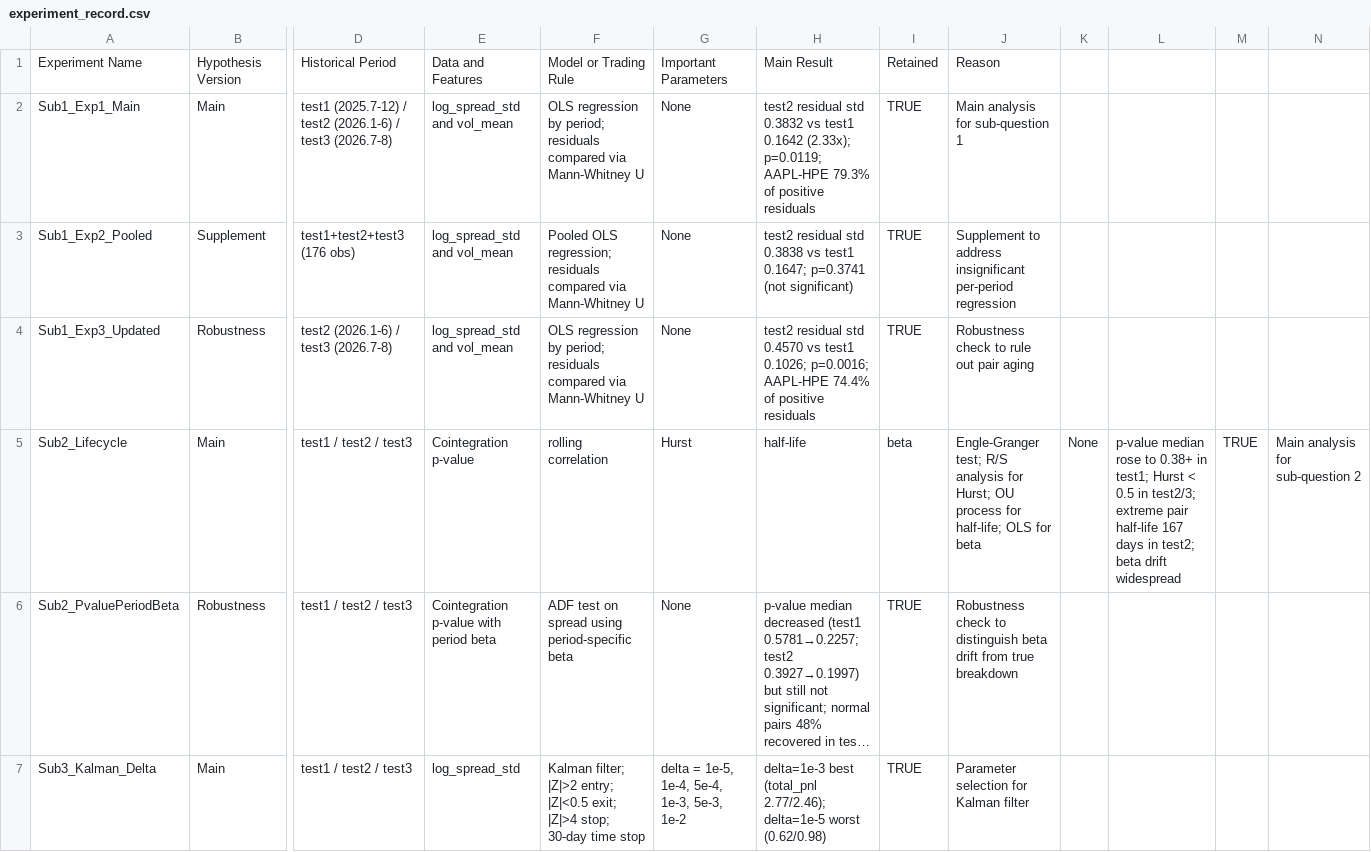
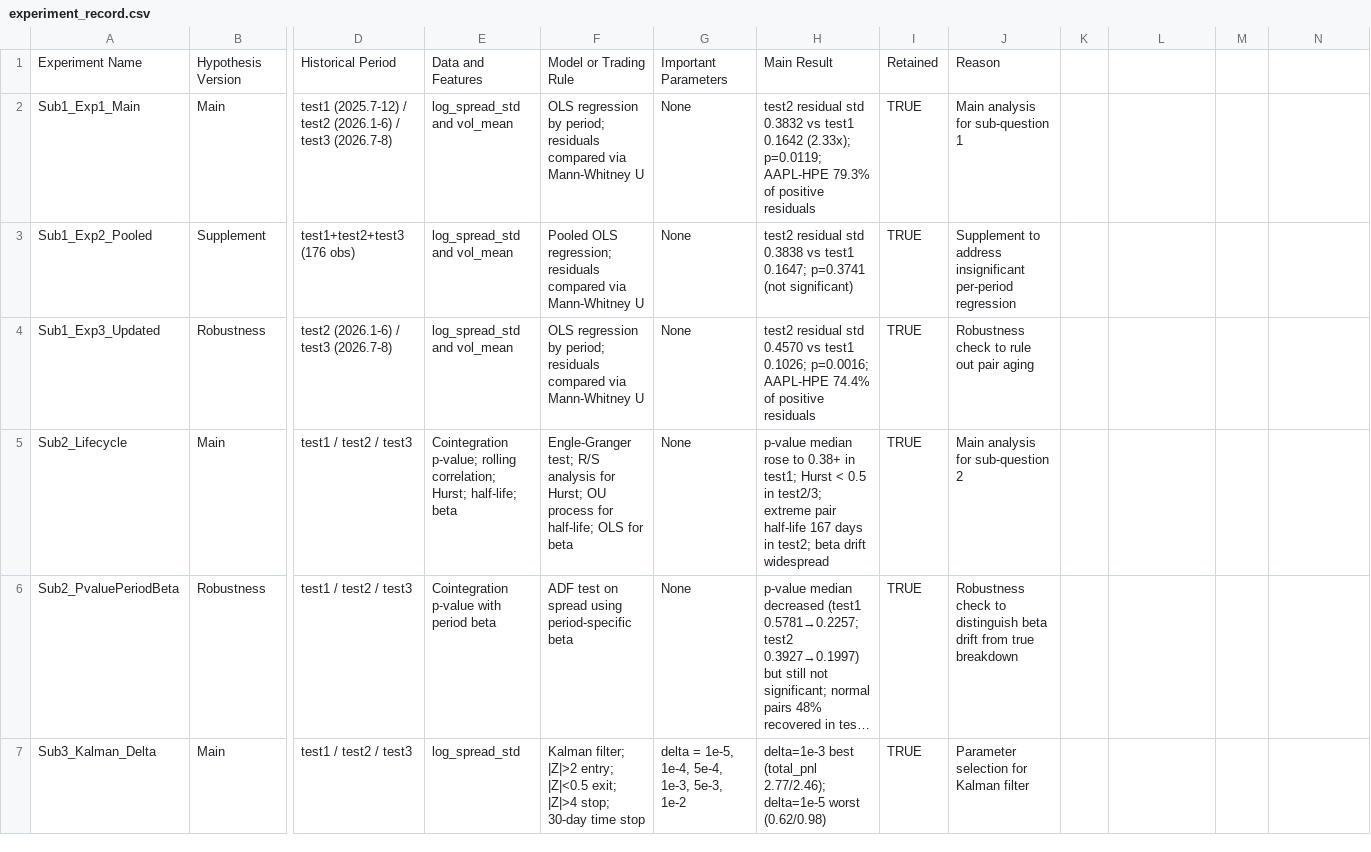
Before and after one commit to shenqi943-droid/quant-research, a CSV file: experiment_record.csv, drawn as a sheet; only a part is shown, gaps mark what is left out; long unchanged cells end in …; the diff names each change by its address in the sheet, - before the commit and + after, or states it on an @@ line.

Commit message:
Update experiment_record.csv

```diff
--- a/experiment_record.csv
+++ b/experiment_record.csv
-E5: Cointegration p-value
+E5: Cointegration p-value; rolling correlation; Hurst; half-life; beta
-F5: rolling correlation
+F5: Engle-Granger test; R/S analysis for Hurst; OU process for half-life; OLS for beta
-G5: Hurst
+G5: None
-H5: half-life
+H5: p-value median rose to 0.38+ in test1; Hurst < 0.5 in test2/3; extreme pair half-life 167 days in test2; beta drift widespread
-I5: beta
+I5: TRUE
-J5: Engle-Granger test; R/S analysis for Hurst; OU process for half-life; OLS for beta
+J5: Main analysis for sub-question 2
-K5: None
+K5: (empty)
-L5: p-value median rose to 0.38+ in test1; Hurst < 0.5 in test2/3; extreme pair half-life 167 days in test2; beta drift widespread
+L5: (empty)
-M5: TRUE
+M5: (empty)
-N5: Main analysis for sub-question 2
+N5: (empty)
```
